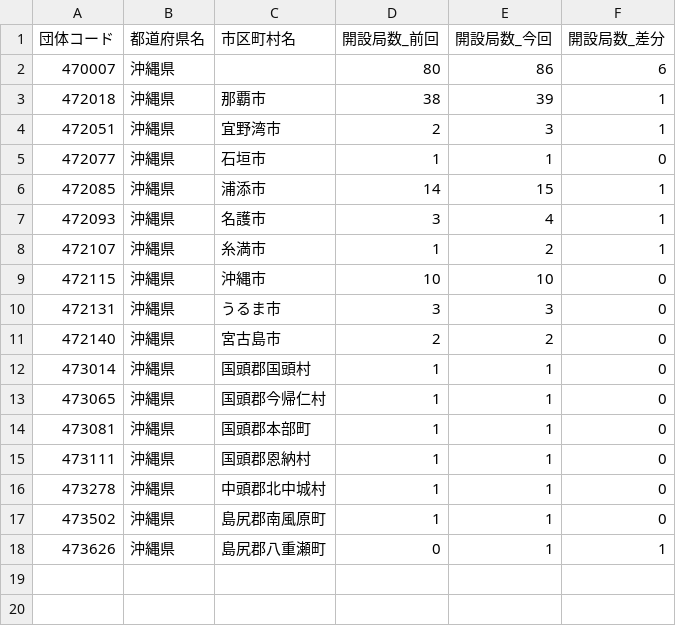
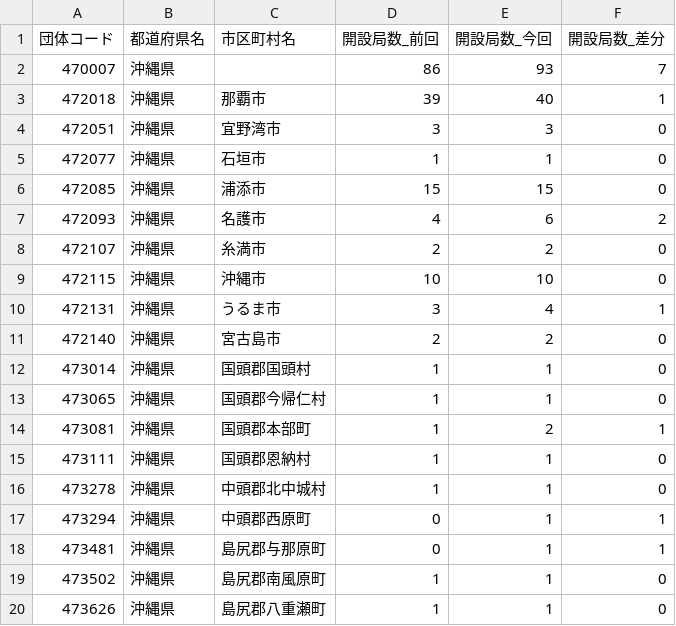
Before and after one commit to imabari/musen, a CSV file: 11_okinawa_diff.csv, drawn as a sheet.

```diff
--- a/11_okinawa_diff.csv
+++ b/11_okinawa_diff.csv
@@ -1,11 +1,11 @@
 団体コード,都道府県名,市区町村名,開設局数_前回,開設局数_今回,開設局数_差分
-470007,沖縄県,,80,86,6
-472018,沖縄県,那覇市,38,39,1
-472051,沖縄県,宜野湾市,2,3,1
+470007,沖縄県,,86,93,7
+472018,沖縄県,那覇市,39,40,1
+472051,沖縄県,宜野湾市,3,3,0
 472077,沖縄県,石垣市,1,1,0
-472085,沖縄県,浦添市,14,15,1
-472093,沖縄県,名護市,3,4,1
-472107,沖縄県,糸満市,1,2,1
+472085,沖縄県,浦添市,15,15,0
+472093,沖縄県,名護市,4,6,2
+472107,沖縄県,糸満市,2,2,0
 472115,沖縄県,沖縄市,10,10,0
-472131,沖縄県,うるま市,3,3,0
+472131,沖縄県,うるま市,3,4,1
 472140,沖縄県,宮古島市,2,2,0
@@ -13,6 +13,8 @@
 473065,沖縄県,国頭郡今帰仁村,1,1,0
-473081,沖縄県,国頭郡本部町,1,1,0
+473081,沖縄県,国頭郡本部町,1,2,1
 473111,沖縄県,国頭郡恩納村,1,1,0
 473278,沖縄県,中頭郡北中城村,1,1,0
+473294,沖縄県,中頭郡西原町,0,1,1
+473481,沖縄県,島尻郡与那原町,0,1,1
 473502,沖縄県,島尻郡南風原町,1,1,0
-473626,沖縄県,島尻郡八重瀬町,0,1,1
+473626,沖縄県,島尻郡八重瀬町,1,1,0
```
Also changed, not shown: 00_prefs_diff.csv, 06_tokai_diff.csv, 7 other files.
